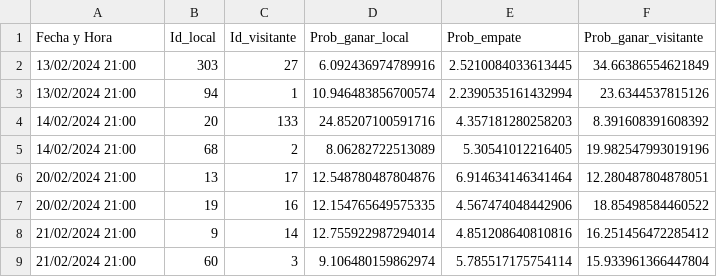
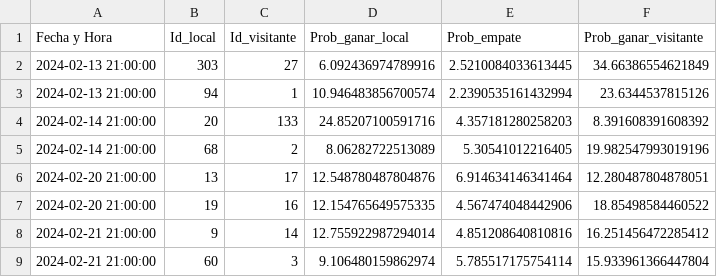
Before and after one commit to AnaLopezP/AnalisisDatosFutbol, a CSV file: partidos_definitivos.csv, drawn as a sheet.

```diff
--- a/partidos_definitivos.csv
+++ b/partidos_definitivos.csv
@@ -1,9 +1,9 @@
 Fecha y Hora,Id_local,Id_visitante,Prob_ganar_local,Prob_empate,Prob_ganar_visitante
-13/02/2024 21:00,303,27,6.092436974789916,2.5210084033613445,34.66386554621849
-13/02/2024 21:00,94,1,10.946483856700574,2.2390535161432994,23.6344537815126
-14/02/2024 21:00,20,133,24.85207100591716,4.357181280258203,8.391608391608392
-14/02/2024 21:00,68,2,8.06282722513089,5.30541012216405,19.982547993019196
-20/02/2024 21:00,13,17,12.548780487804876,6.914634146341464,12.280487804878051
-20/02/2024 21:00,19,16,12.154765649575335,4.567474048442906,18.85498584460522
-21/02/2024 21:00,9,14,12.755922987294014,4.851208640810816,16.251456472285412
-21/02/2024 21:00,60,3,9.106480159862974,5.785517175754114,15.933961366447804
+2024-02-13 21:00:00,303,27,6.092436974789916,2.5210084033613445,34.66386554621849
+2024-02-13 21:00:00,94,1,10.946483856700574,2.2390535161432994,23.6344537815126
+2024-02-14 21:00:00,20,133,24.85207100591716,4.357181280258203,8.391608391608392
+2024-02-14 21:00:00,68,2,8.06282722513089,5.30541012216405,19.982547993019196
+2024-02-20 21:00:00,13,17,12.548780487804876,6.914634146341464,12.280487804878051
+2024-02-20 21:00:00,19,16,12.154765649575335,4.567474048442906,18.85498584460522
+2024-02-21 21:00:00,9,14,12.755922987294014,4.851208640810816,16.251456472285412
+2024-02-21 21:00:00,60,3,9.106480159862974,5.785517175754114,15.933961366447804
```
Also changed, not shown: 2 other files.
